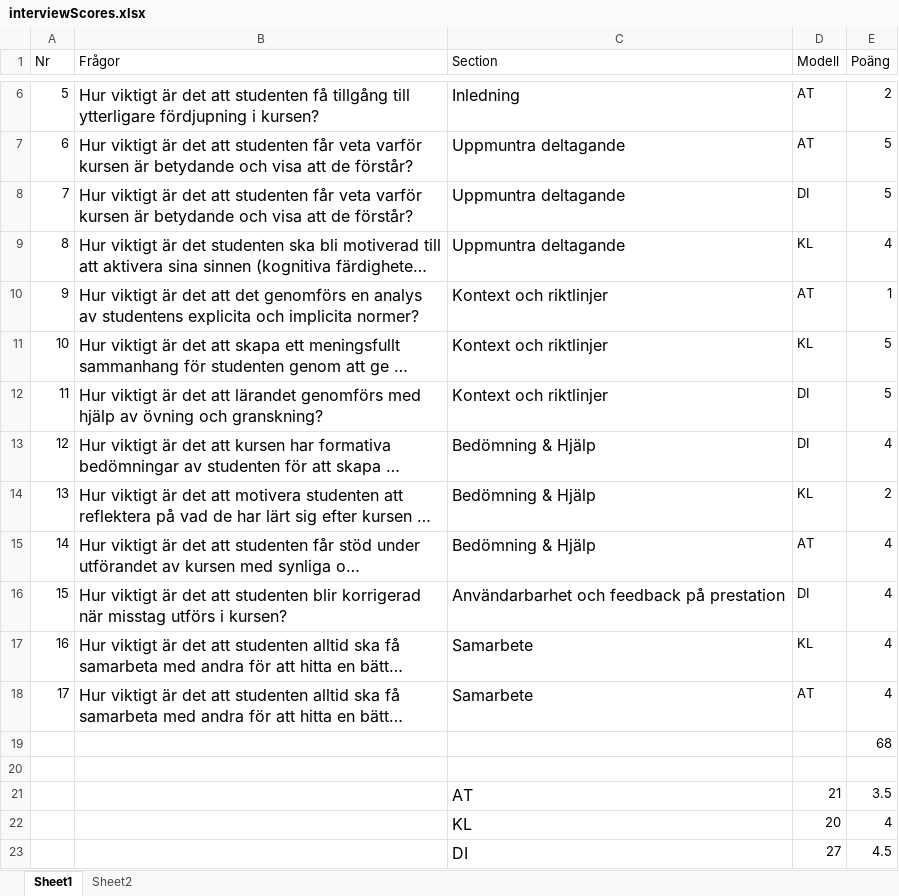
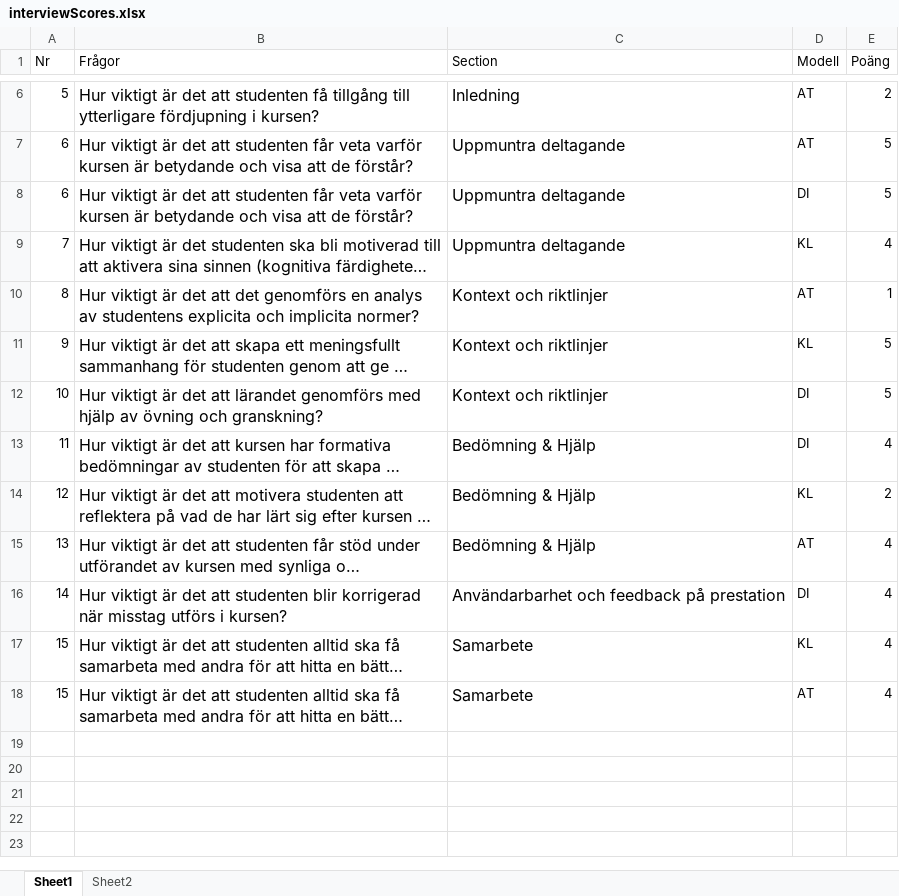
Before and after one commit to OliviaImner/thesis_document, an Excel workbook: interview/interviewScores.xlsx, sheet Sheet1, drawn as a sheet; only a part is shown, gaps mark what is left out; long unchanged cells end in …; values as stored, in another font and other column widths than the file's, no borders; the diff names each change by its address in the sheet, - before the commit and + after, or states it on an @@ line.

Commit message:
excel file change questionnumber

```diff
--- a/interview/interviewScores.xlsx (sheet Sheet1)
+++ b/interview/interviewScores.xlsx (sheet Sheet1)
-A8 (Nr): 7
+A8 (Nr): 6
-A9 (Nr): 8
+A9 (Nr): 7
-A10 (Nr): 9
+A10 (Nr): 8
-A11 (Nr): 10
+A11 (Nr): 9
-A12 (Nr): 11
+A12 (Nr): 10
-A13 (Nr): 12
+A13 (Nr): 11
-A14 (Nr): 13
+A14 (Nr): 12
-A15 (Nr): 14
+A15 (Nr): 13
-A16 (Nr): 15
+A16 (Nr): 14
-A17 (Nr): 16
+A17 (Nr): 15
-A18 (Nr): 17
+A18 (Nr): 15
-row 19:  |  |  |  | 68
-row 20: (empty)
-row 21:  |  | AT | 21 | 3.5
-row 22:  |  | KL | 20 | 4
-row 23:  |  | DI | 27 | 4.5
```
